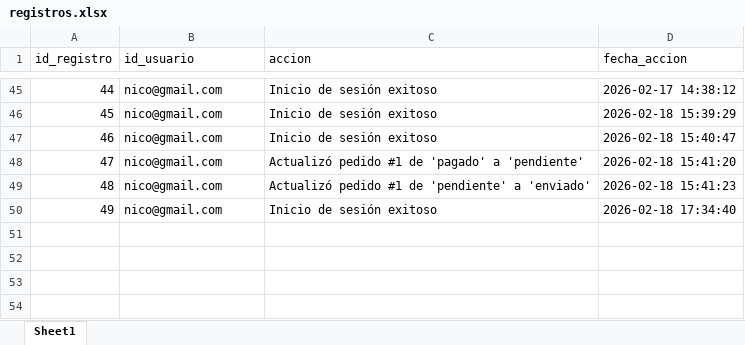
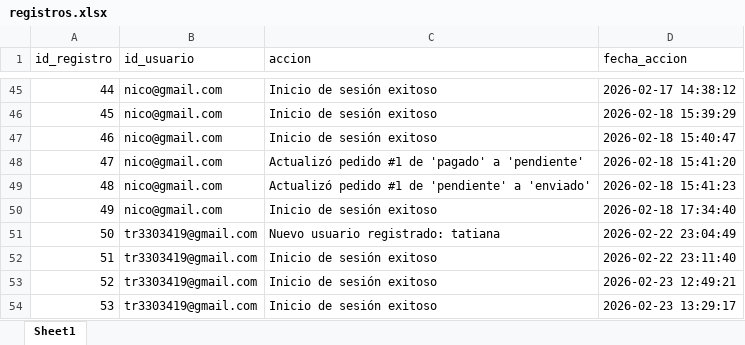
Before and after one commit to julio11916/software-de-oro, an Excel workbook: bd/registros.xlsx, sheet Sheet1, drawn as a sheet; only a part is shown, gaps mark what is left out; values as stored, in another font and other column widths than the file's, no borders; the diff names each change by its address in the sheet, - before the commit and + after, or states it on an @@ line.

Commit message:
Actualización de productos, usuarios y mejoras en el dashboard

```diff
--- a/bd/registros.xlsx (sheet Sheet1)
+++ b/bd/registros.xlsx (sheet Sheet1)
+row 51: 50 | tr3303419@gmail.com | Nuevo usuario registrado: tatiana | 2026-02-22 23:04:49
+row 52: 51 | tr3303419@gmail.com | Inicio de sesión exitoso | 2026-02-22 23:11:40
+row 53: 52 | tr3303419@gmail.com | Inicio de sesión exitoso | 2026-02-23 12:49:21
+row 54: 53 | tr3303419@gmail.com | Inicio de sesión exitoso | 2026-02-23 13:29:17
```
Also changed, not shown: bd/usuarios.xlsx, 6 other files.
